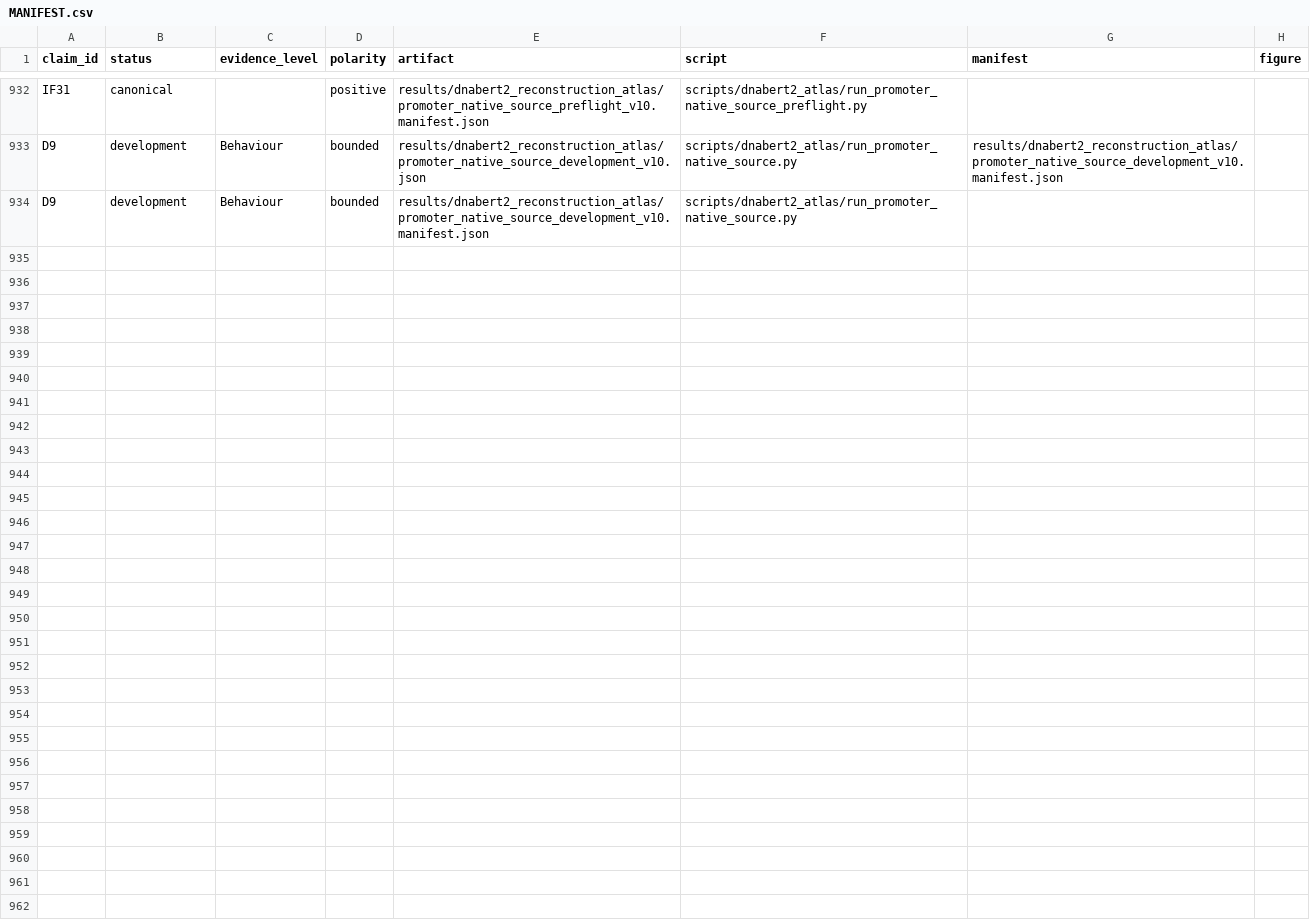
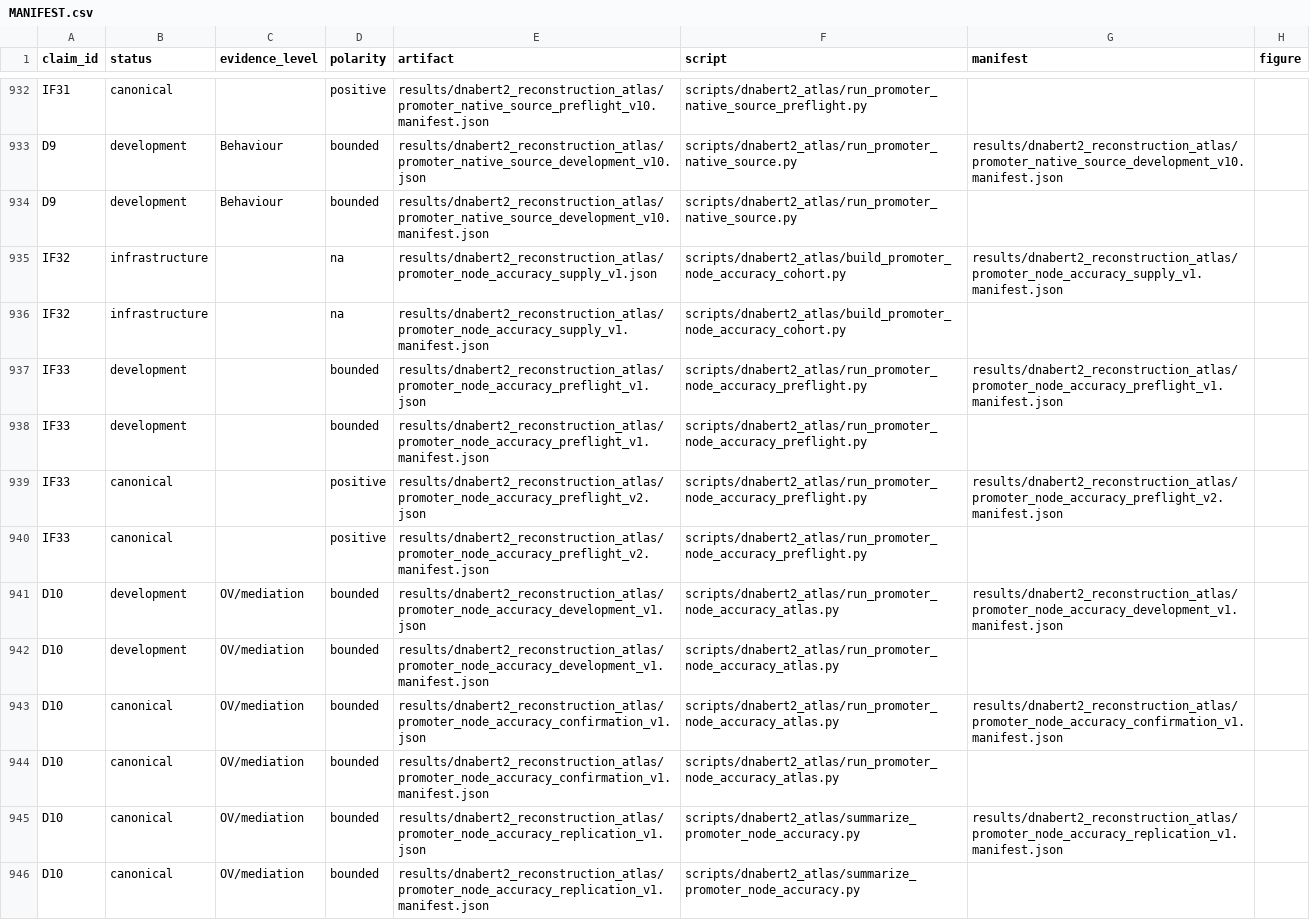
Before and after one commit to cam-berger/gfm-circuit-discovery, a CSV file: results/MANIFEST.csv, drawn as a sheet; only a part is shown, gaps mark what is left out.

Commit message:
Run promoter all-node accuracy atlas

```diff
--- a/results/MANIFEST.csv
+++ b/results/MANIFEST.csv
@@ -934 +934,13 @@ D9,development,Behaviour,bounded,results/dnabert2_reconstruction_atlas/promoter_
 D9,development,Behaviour,bounded,results/dnabert2_reconstruction_atlas/promoter_native_source_development_v10.manifest.json,scripts/dnabert2_atlas/run_promoter_native_source.py,,
+IF32,infrastructure,,na,results/dnabert2_reconstruction_atlas/promoter_node_accuracy_supply_v1.json,scripts/dnabert2_atlas/build_promoter_node_accuracy_cohort.py,results/dnabert2_reconstruction_atlas/promoter_node_accuracy_supply_v1.manifest.json,
+IF32,infrastructure,,na,results/dnabert2_reconstruction_atlas/promoter_node_accuracy_supply_v1.manifest.json,scripts/dnabert2_atlas/build_promoter_node_accuracy_cohort.py,,
+IF33,development,,bounded,results/dnabert2_reconstruction_atlas/promoter_node_accuracy_preflight_v1.json,scripts/dnabert2_atlas/run_promoter_node_accuracy_preflight.py,results/dnabert2_reconstruction_atlas/promoter_node_accuracy_preflight_v1.manifest.json,
+IF33,development,,bounded,results/dnabert2_reconstruction_atlas/promoter_node_accuracy_preflight_v1.manifest.json,scripts/dnabert2_atlas/run_promoter_node_accuracy_preflight.py,,
+IF33,canonical,,positive,results/dnabert2_reconstruction_atlas/promoter_node_accuracy_preflight_v2.json,scripts/dnabert2_atlas/run_promoter_node_accuracy_preflight.py,results/dnabert2_reconstruction_atlas/promoter_node_accuracy_preflight_v2.manifest.json,
+IF33,canonical,,positive,results/dnabert2_reconstruction_atlas/promoter_node_accuracy_preflight_v2.manifest.json,scripts/dnabert2_atlas/run_promoter_node_accuracy_preflight.py,,
+D10,development,OV/mediation,bounded,results/dnabert2_reconstruction_atlas/promoter_node_accuracy_development_v1.json,scripts/dnabert2_atlas/run_promoter_node_accuracy_atlas.py,results/dnabert2_reconstruction_atlas/promoter_node_accuracy_development_v1.manifest.json,
+D10,development,OV/mediation,bounded,results/dnabert2_reconstruction_atlas/promoter_node_accuracy_development_v1.manifest.json,scripts/dnabert2_atlas/run_promoter_node_accuracy_atlas.py,,
+D10,canonical,OV/mediation,bounded,results/dnabert2_reconstruction_atlas/promoter_node_accuracy_confirmation_v1.json,scripts/dnabert2_atlas/run_promoter_node_accuracy_atlas.py,results/dnabert2_reconstruction_atlas/promoter_node_accuracy_confirmation_v1.manifest.json,
+D10,canonical,OV/mediation,bounded,results/dnabert2_reconstruction_atlas/promoter_node_accuracy_confirmation_v1.manifest.json,scripts/dnabert2_atlas/run_promoter_node_accuracy_atlas.py,,
+D10,canonical,OV/mediation,bounded,results/dnabert2_reconstruction_atlas/promoter_node_accuracy_replication_v1.json,scripts/dnabert2_atlas/summarize_promoter_node_accuracy.py,results/dnabert2_reconstruction_atlas/promoter_node_accuracy_replication_v1.manifest.json,
+D10,canonical,OV/mediation,bounded,results/dnabert2_reconstruction_atlas/promoter_node_accuracy_replication_v1.manifest.json,scripts/dnabert2_atlas/summarize_promoter_node_accuracy.py,,
```
Also changed, not shown: 31 other files.
